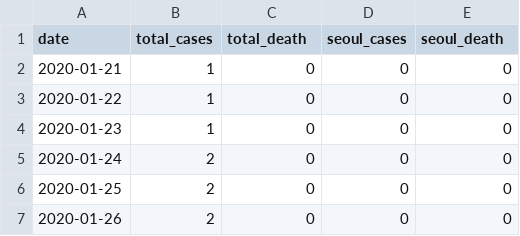
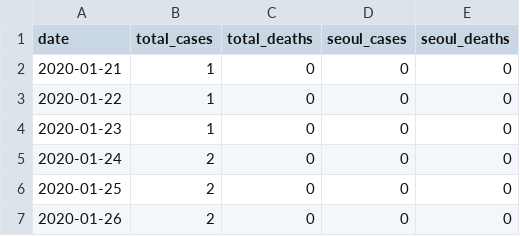
Before and after one commit to arcaorm00/stock_psychic_api, a CSV file: com_stock_api/resources/data/kor&seoul.csv, drawn as a sheet; only a part is shown.

```diff
--- a/com_stock_api/resources/data/kor&seoul.csv
+++ b/com_stock_api/resources/data/kor&seoul.csv
@@ -1,2 +1,2 @@
-date,total_cases,total_death,seoul_cases,seoul_death
+date,total_cases,total_deaths,seoul_cases,seoul_deaths
 2020-01-21,1,0,0,0
```
Also changed, not shown: 5 other files.
